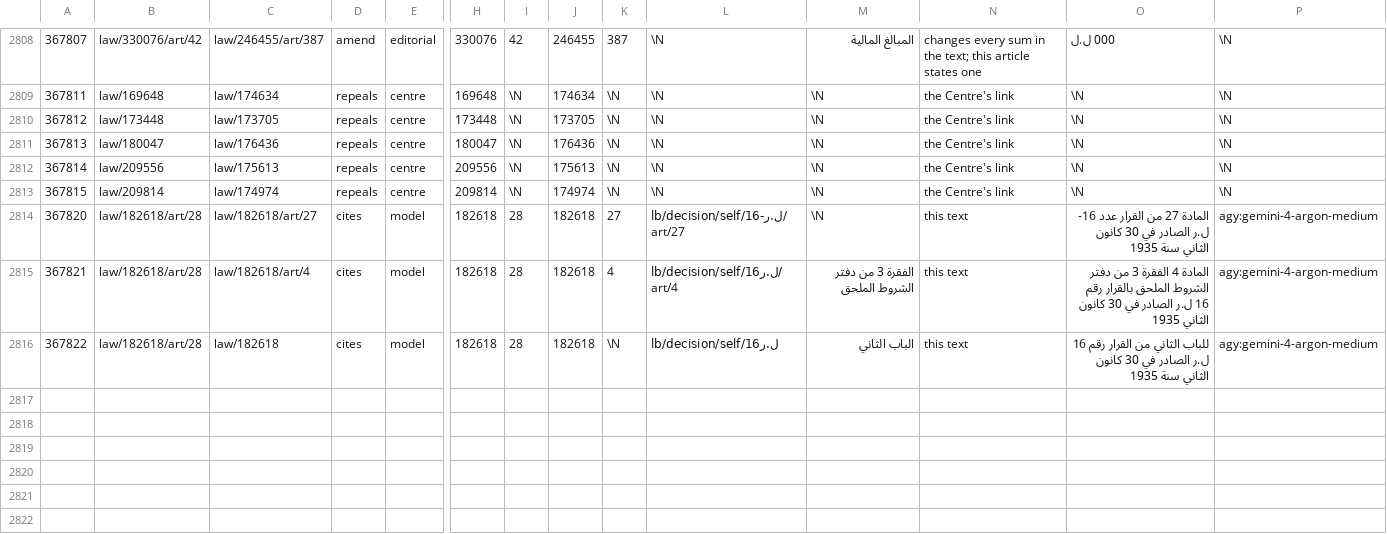
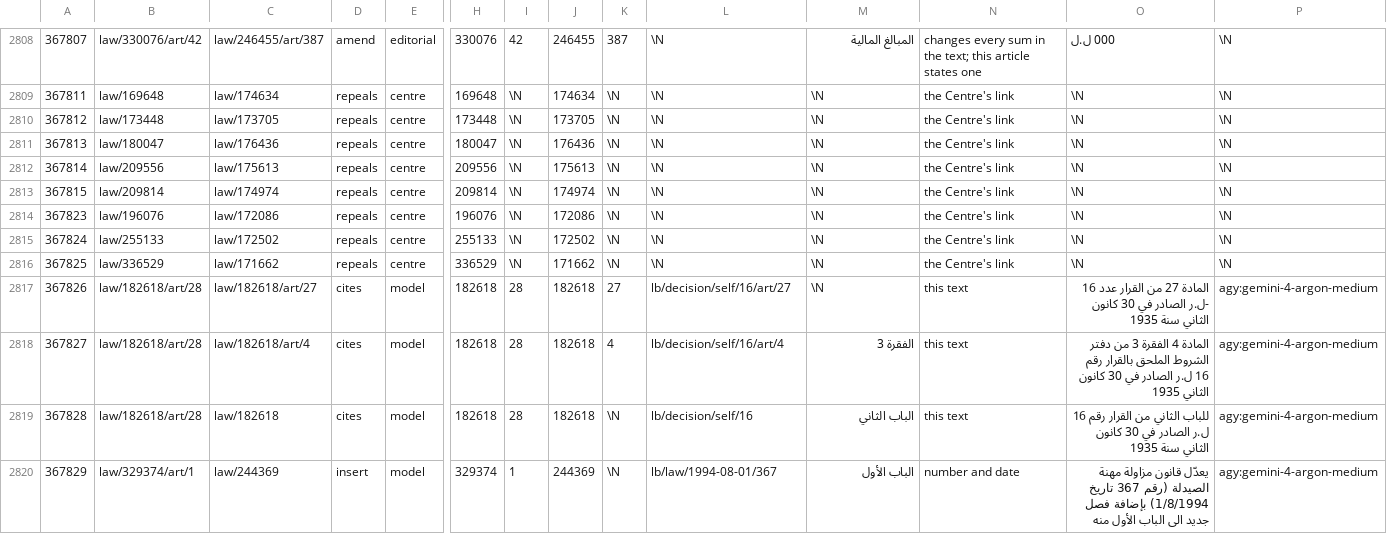
Before and after one commit to taktekhq/lebanese-legislation, a TSV file: data/tables/graph_edge/000073.tsv, drawn as a sheet; only a part is shown, gaps mark what is left out; addresses are those after the commit; rows hold the shown columns only; the diff names each change by its address in the sheet, - before the commit and + after, or states it on an @@ line.

Commit message:
data: 2026-11-07,  13 files changed, 21 insertions(+), 18 deletions(-)

```diff
--- a/data/tables/graph_edge/000073.tsv
+++ b/data/tables/graph_edge/000073.tsv
+row 2814: 367823 | law/196076 | law/172086 | repeals | centre | 196076 | \N | 172086 | \N | \N | \N | the Centre's link | \N | \N
+row 2815: 367824 | law/255133 | law/172502 | repeals | centre | 255133 | \N | 172502 | \N | \N | \N | the Centre's link | \N | \N
+row 2816: 367825 | law/336529 | law/171662 | repeals | centre | 336529 | \N | 171662 | \N | \N | \N | the Centre's link | \N | \N
@@ column A renumbered between rows 2817 and 2819 @@
-L2817: lb/decision/self/16-ل.ر/art/27
+L2817: lb/decision/self/16/art/27
-O2817: …القرار عدد 16- ل.ر الصادر في…
+O2817: …القرار عدد 16 -ل.ر الصادر في…
-L2818: lb/decision/self/16ل.ر/art/4
+L2818: lb/decision/self/16/art/4
-M2818: الفقرة 3 من دفتر الشروط الملحق
+M2818: الفقرة 3
-L2819: lb/decision/self/16ل.ر
+L2819: lb/decision/self/16
+row 2820: 367829 | law/329374/art/1 | law/244369 | insert | model | 329374 | 1 | 244369 | \N | lb/law/1994-08-01/367 | الباب الأول | number and date | يعدّل قانون مزاولة مهنة الصيدلة (رقم 367 تاريخ 1/8/1994) بإضافة فصل جديد الى الباب الأول منه | agy:gemini-4-argon-medium
```
Also changed, not shown: data/tables/graph_edge/000047.tsv, data/tables/reference/000019.tsv, 11 other files.
